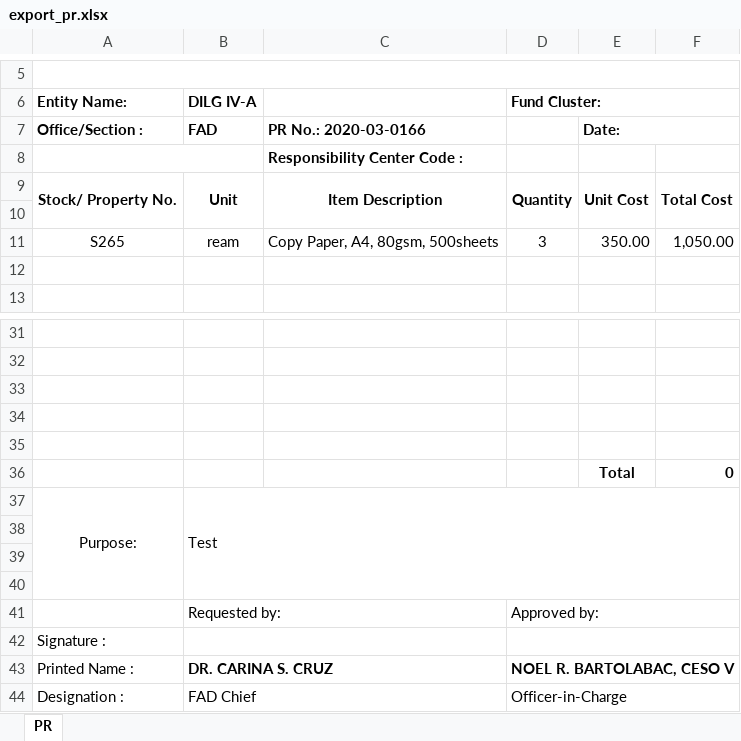
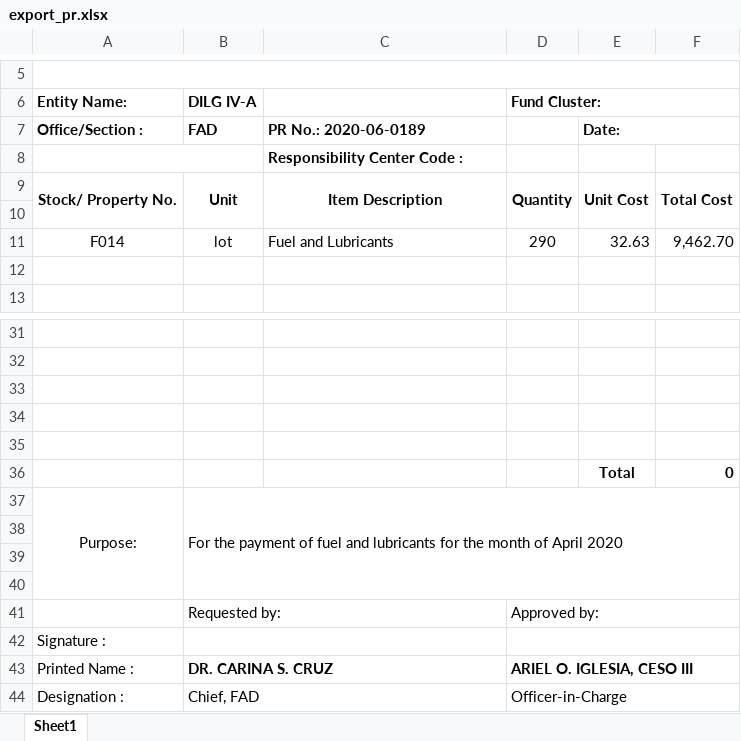
Before and after one commit to princezhian19/fas2020, an Excel workbook: export_pr.xlsx, sheet Sheet1, drawn as a sheet; only a part is shown, gaps mark what is left out; values as stored, in another font and other column widths than the file's, no borders; removed rows and columns are numbered as before the commit, all else as after; the diff names each change by its address in the sheet, - before the commit and + after, or states it on an @@ line.

```diff
--- a/export_pr.xlsx (sheet Sheet1)
+++ b/export_pr.xlsx (sheet Sheet1)
-sheet tab: PR
+sheet tab: Sheet1
-C7: PR No.: 2020-03-0166
+C7: PR No.: 2020-06-0189
-row 11: S265 | ream | Copy Paper, A4, 80gsm, 500sheets | 3 | 350.00 | 1,050.00
+row 11: F014 | lot | Fuel and Lubricants | 290 | 32.63 | 9,462.70
-B37 (DILG IV-A): Test
+B37 (DILG IV-A): For the payment of fuel and lubricants for the month of April 2020
-D43 (Fund Cluster:): NOEL R. BARTOLABAC, CESO V
+D43 (Fund Cluster:): ARIEL O. IGLESIA, CESO III
-B44 (DILG IV-A): FAD Chief
+B44 (DILG IV-A): Chief, FAD
```
Also changed, not shown: export_iar.xlsx, export_po.xlsx, 15 other files.
